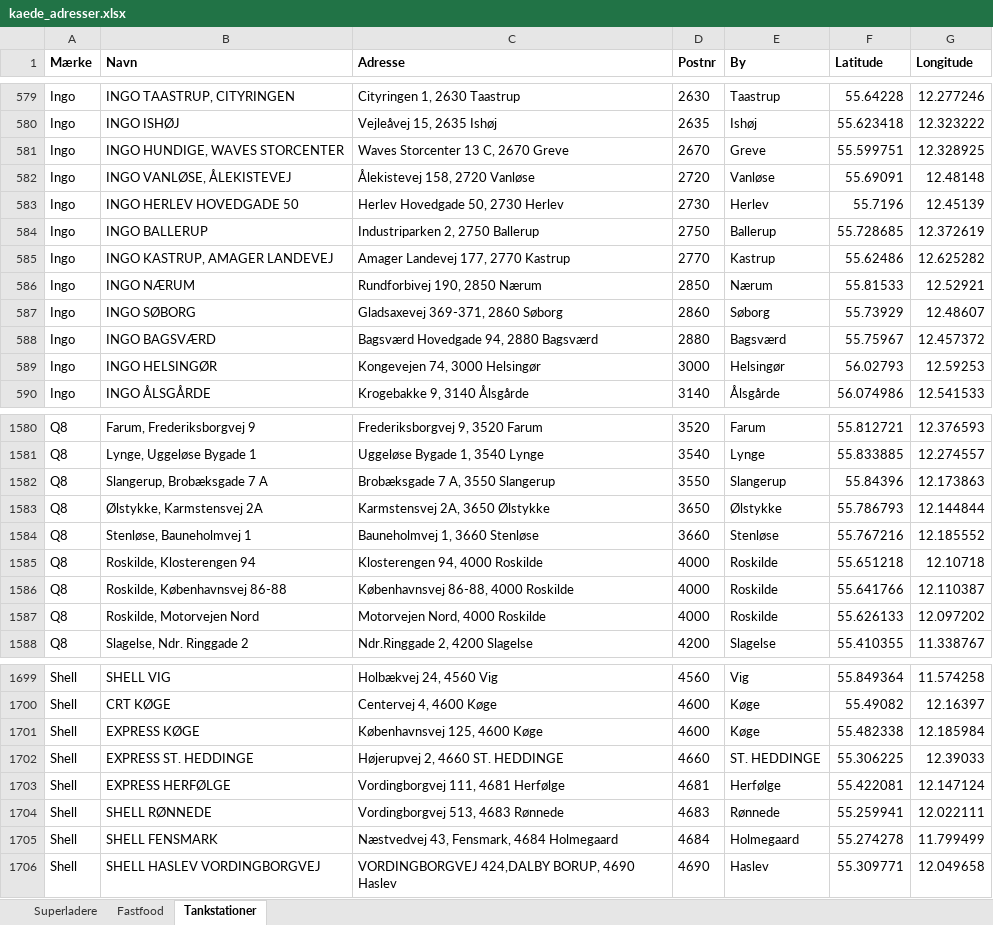
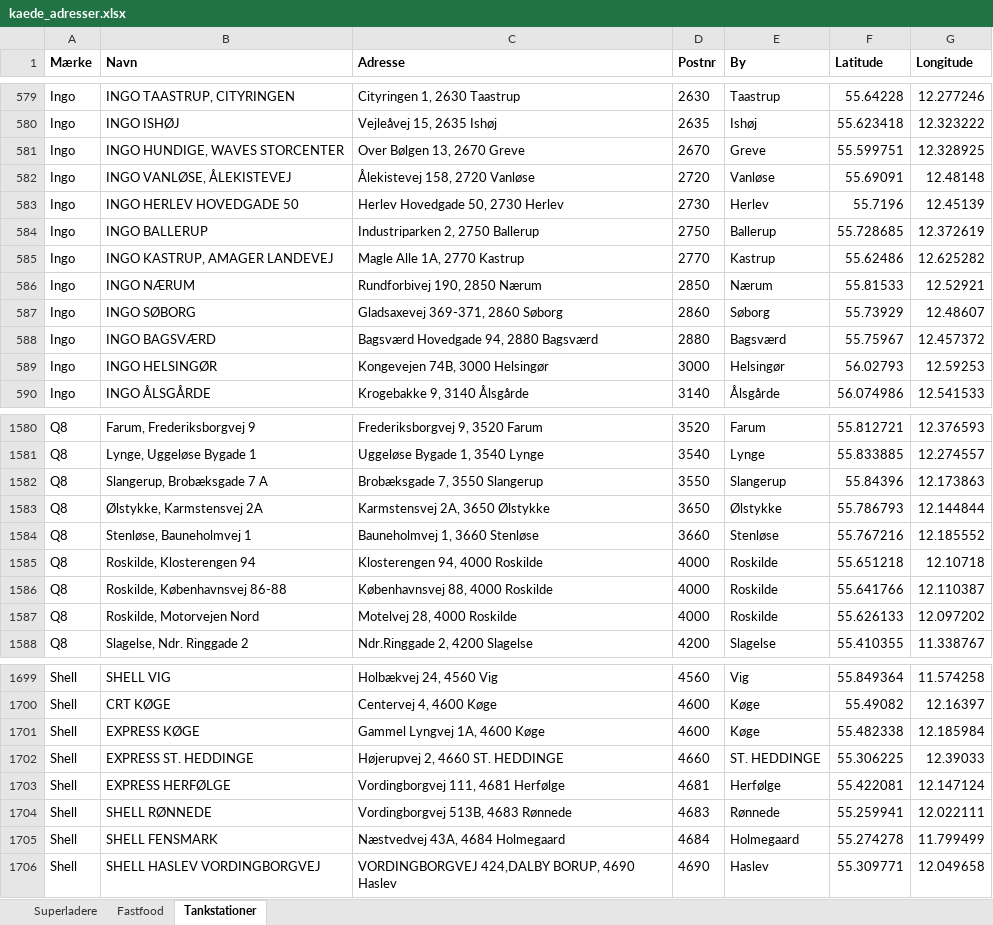
Before and after one commit to sfpkartago/retailkort, an Excel workbook: kaede_adresser.xlsx, sheet Tankstationer, drawn as a sheet; only a part is shown, gaps mark what is left out; values as stored, in another font and other column widths than the file's, no borders; the diff covers the shown part only; the diff names each change by its address in the sheet, - before the commit and + after, or states it on an @@ line.

```diff
--- a/kaede_adresser.xlsx (sheet Tankstationer)
+++ b/kaede_adresser.xlsx (sheet Tankstationer)
-C581 (Adresse): Waves Storcenter 13 C, 2670 Greve
+C581 (Adresse): Over Bølgen 13, 2670 Greve
-C585 (Adresse): Amager Landevej 177, 2770 Kastrup
+C585 (Adresse): Magle Alle 1A, 2770 Kastrup
-C589 (Adresse): Kongevejen 74, 3000 Helsingør
+C589 (Adresse): Kongevejen 74B, 3000 Helsingør
-C1582 (Adresse): Brobæksgade 7 A, 3550 Slangerup
+C1582 (Adresse): Brobæksgade 7, 3550 Slangerup
-C1586 (Adresse): Københavnsvej 86-88, 4000 Roskilde
+C1586 (Adresse): Københavnsvej 88, 4000 Roskilde
-C1587 (Adresse): Motorvejen Nord, 4000 Roskilde
+C1587 (Adresse): Motelvej 28, 4000 Roskilde
-C1701 (Adresse): Københavnsvej 125, 4600 Køge
+C1701 (Adresse): Gammel Lyngvej 1A, 4600 Køge
-C1704 (Adresse): Vordingborgvej 513, 4683 Rønnede
+C1704 (Adresse): Vordingborgvej 513B, 4683 Rønnede
-C1705 (Adresse): Næstvedvej 43, Fensmark, 4684 Holmegaard
+C1705 (Adresse): Næstvedvej 43A, 4684 Holmegaard
```
Also changed, not shown: 58 edited cells elsewhere in this sheet, sheet Fastfood, sheet Superladere, 8 other files.
